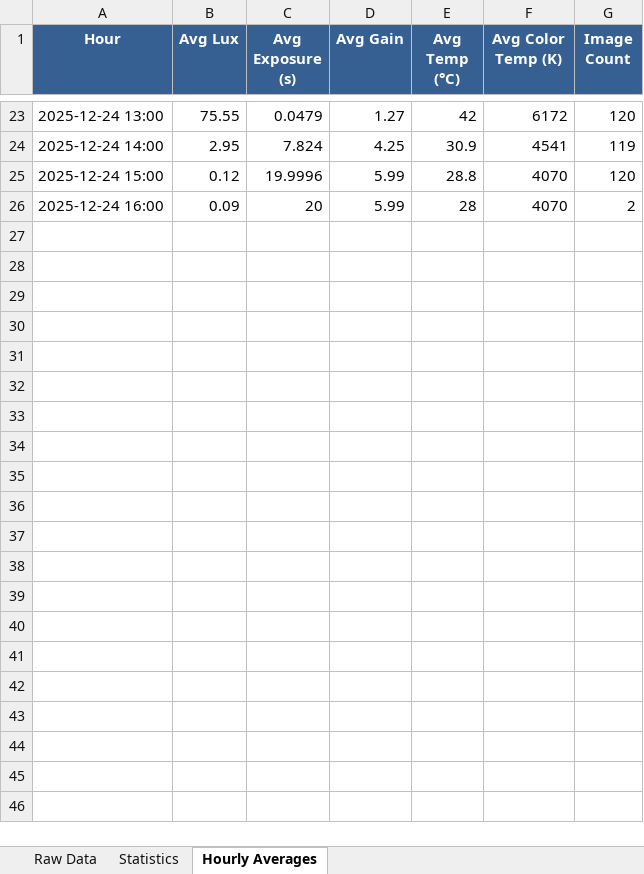
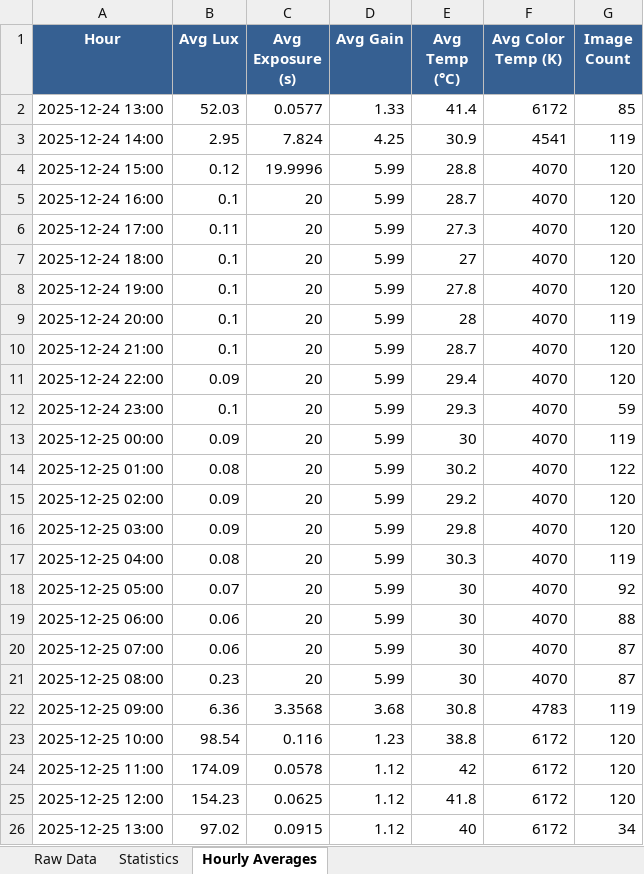
Before and after one commit to ekstremedia/raspilapse, an Excel workbook: graphs/timelapse_analysis_24h.xlsx, sheet Hourly Averages, drawn as a sheet; only a part is shown, gaps mark what is left out; values as stored, in another font and other column widths than the file's, no borders; addresses are those after the commit; the diff covers the shown part only; the diff names each change by its address in the sheet, - before the commit and + after, or states it on an @@ line.

Commit message:
Fixed light flash and image brightness during day

```diff
--- a/graphs/timelapse_analysis_24h.xlsx (sheet Hourly Averages)
+++ b/graphs/timelapse_analysis_24h.xlsx (sheet Hourly Averages)
-B2 (Avg Lux): 75.55
+B2 (Avg Lux): 52.03
-C2 (Avg Exposure (s)): 0.0479
+C2 (Avg Exposure (s)): 0.0577
-D2 (Avg Gain): 1.27
+D2 (Avg Gain): 1.33
-E2 (Avg Temp (°C)): 42
+E2 (Avg Temp (°C)): 41.4
-G2 (Image Count): 120
+G2 (Image Count): 85
-B5 (Avg Lux): 0.09
+B5 (Avg Lux): 0.1
-E5 (Avg Temp (°C)): 28
+E5 (Avg Temp (°C)): 28.7
-G5 (Image Count): 2
+G5 (Image Count): 120
+row 6: 2025-12-24 17:00 | 0.11 | 20 | 5.99 | 27.3 | 4070 | 120
+row 7: 2025-12-24 18:00 | 0.1 | 20 | 5.99 | 27 | 4070 | 120
+row 8: 2025-12-24 19:00 | 0.1 | 20 | 5.99 | 27.8 | 4070 | 120
+row 9: 2025-12-24 20:00 | 0.1 | 20 | 5.99 | 28 | 4070 | 119
+row 10: 2025-12-24 21:00 | 0.1 | 20 | 5.99 | 28.7 | 4070 | 120
+row 11: 2025-12-24 22:00 | 0.09 | 20 | 5.99 | 29.4 | 4070 | 120
+row 12: 2025-12-24 23:00 | 0.1 | 20 | 5.99 | 29.3 | 4070 | 59
+row 13: 2025-12-25 00:00 | 0.09 | 20 | 5.99 | 30 | 4070 | 119
+row 14: 2025-12-25 01:00 | 0.08 | 20 | 5.99 | 30.2 | 4070 | 122
+row 15: 2025-12-25 02:00 | 0.09 | 20 | 5.99 | 29.2 | 4070 | 120
+row 16: 2025-12-25 03:00 | 0.09 | 20 | 5.99 | 29.8 | 4070 | 120
+row 17: 2025-12-25 04:00 | 0.08 | 20 | 5.99 | 30.3 | 4070 | 119
+row 18: 2025-12-25 05:00 | 0.07 | 20 | 5.99 | 30 | 4070 | 92
+row 19: 2025-12-25 06:00 | 0.06 | 20 | 5.99 | 30 | 4070 | 88
+row 20: 2025-12-25 07:00 | 0.06 | 20 | 5.99 | 30 | 4070 | 87
+row 21: 2025-12-25 08:00 | 0.23 | 20 | 5.99 | 30 | 4070 | 87
+row 22: 2025-12-25 09:00 | 6.36 | 3.3568 | 3.68 | 30.8 | 4783 | 119
+row 23: 2025-12-25 10:00 | 98.54 | 0.116 | 1.23 | 38.8 | 6172 | 120
+row 24: 2025-12-25 11:00 | 174.09 | 0.0578 | 1.12 | 42 | 6172 | 120
+row 25: 2025-12-25 12:00 | 154.23 | 0.0625 | 1.12 | 41.8 | 6172 | 120
+row 26: 2025-12-25 13:00 | 97.02 | 0.0915 | 1.12 | 40 | 6172 | 34
```
Also changed, not shown: 21 removed rows elsewhere in this sheet, sheet Raw Data, sheet Statistics, 1 other file.
